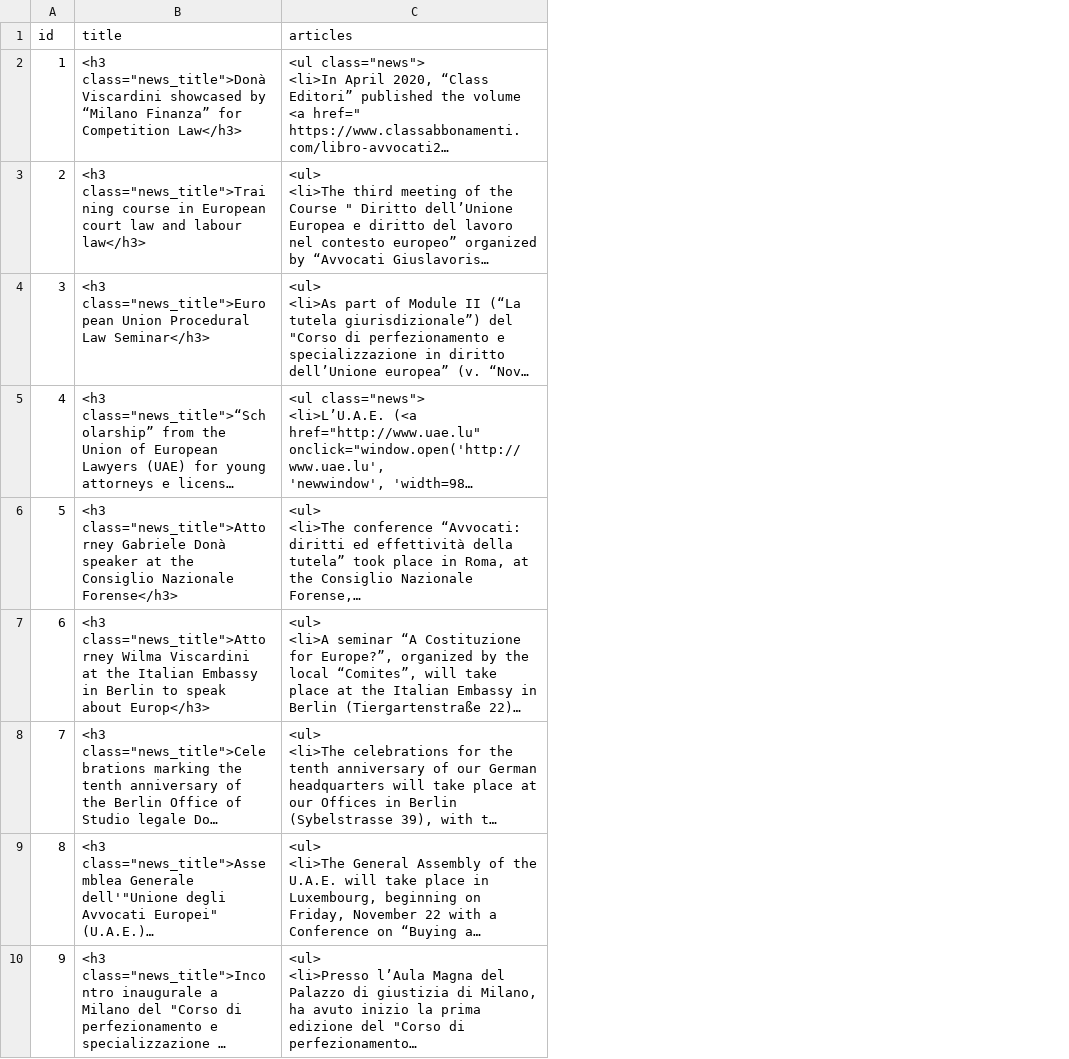
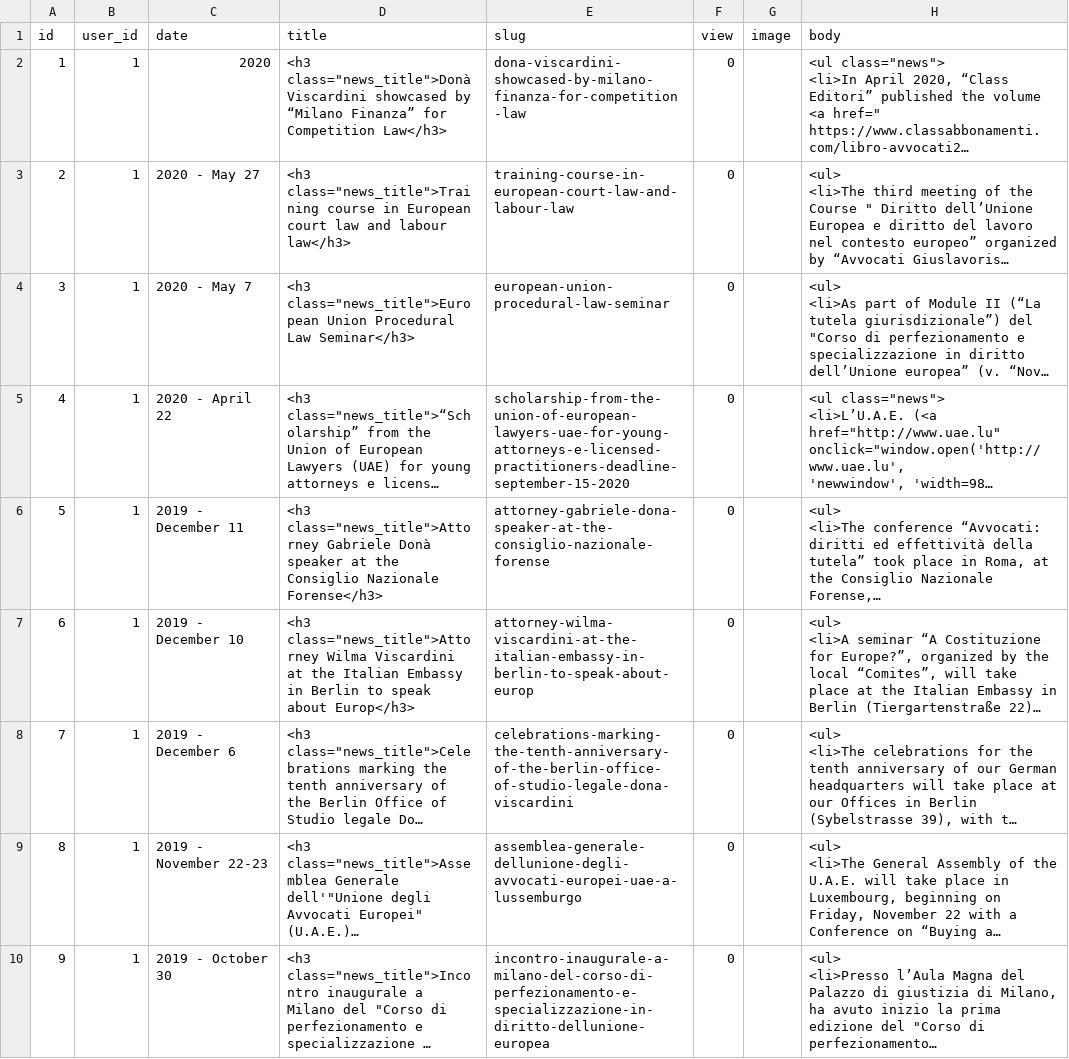
Before and after one commit to anhbiphan/HTML-WEB-SCRAPER, a CSV file: webscrapper.csv, drawn as a sheet; only a part is shown; long unchanged cells end in …; addresses are those after the commit; the diff names each change by its address in the sheet, - before the commit and + after, or states it on an @@ line.

```diff
--- a/webscrapper.csv
+++ b/webscrapper.csv
+column B (user_id), rows 2-10: all 1
+column C (date), rows 2-10: 2020 | 2020 - May 27 | 2020 - May 7 | 2020 - April 22 | 2019 - December 11 | 2019 - December 10 | 2019 - December 6 | 2019 - November 22-23 | 2019 - October 30
+column E (slug), rows 2-10: dona-viscardini-showcased-by-milano-finanza-for-competition-law | training-course-in-european-court-law-and-labour-law | european-union-procedural-law-seminar | scholarship-from-the-union-of-european-lawyers-uae-for-young-attorneys-e-licensed-practitioners-deadline-september-15-2020 | attorney-gabriele-dona-speaker-at-the-consiglio-nazionale-forense | attorney-wilma-viscardini-at-the-italian-embassy-in-berlin-to-speak-about-europ | celebrations-marking-the-tenth-anniversary-of-the-berlin-office-of-studio-legale-dona-viscardini | assemblea-generale-dellunione-degli-avvocati-europei-uae-a-lussemburgo | incontro-inaugurale-a-milano-del-corso-di-perfezionamento-e-specializzazione-in-diritto-dellunione-europea
+column F (view), rows 2-10: all 0
+column G (image), empty
-H1: articles
+H1: body
```
Also changed, not shown: 2 other files.
